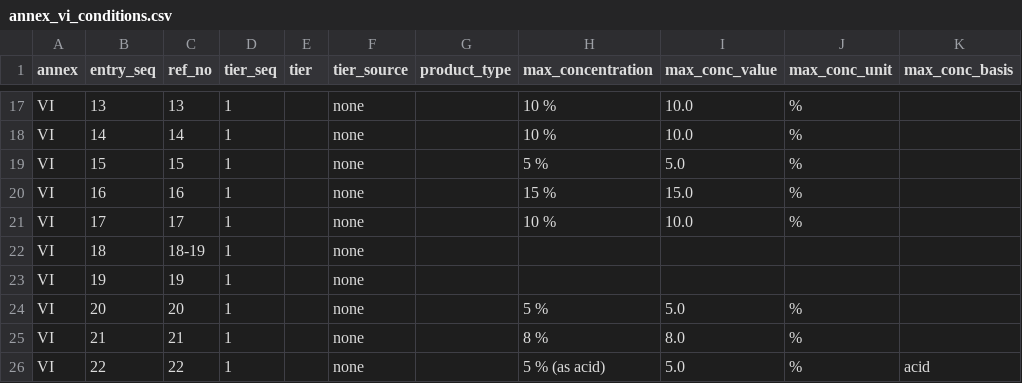
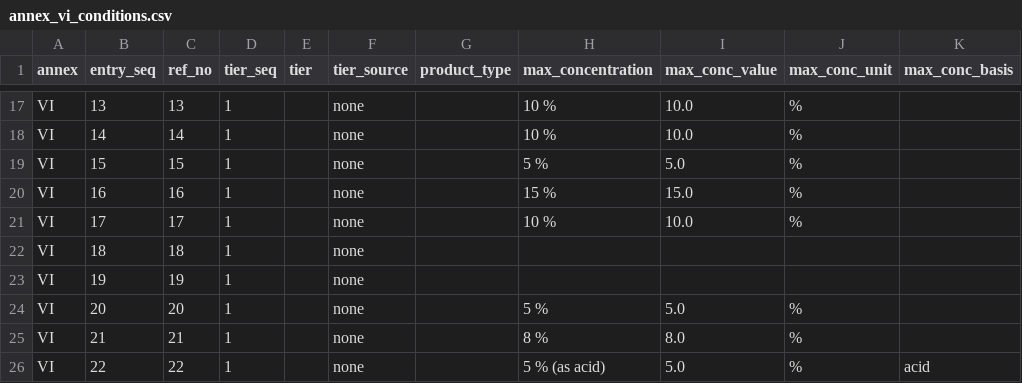
Before and after one commit to shenjiayi692-maker/makeup-eu, a CSV file: data/annex_vi_conditions.csv, drawn as a sheet; only a part is shown, gaps mark what is left out; the diff names each change by its address in the sheet, - before the commit and + after, or states it on an @@ line.

```diff
--- a/data/annex_vi_conditions.csv
+++ b/data/annex_vi_conditions.csv
-C22 (ref_no): 18-19
+C22 (ref_no): 18
```
Also changed, not shown: data/annex_iii_conditions.csv, data/annex_v_substances.csv, 33 other files.
